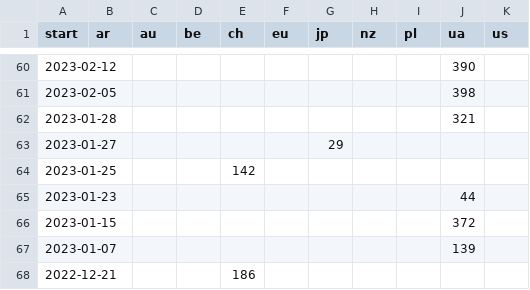
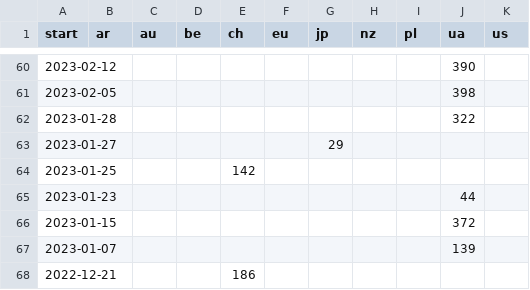
Before and after one commit to correctiv/ru-sanctions-dashboard, a CSV file: src/data/recent_origin_aggregation_table.csv, drawn as a sheet; only a part is shown, gaps mark what is left out.

Commit message:
:robot: automatic data build

```diff
--- a/src/data/recent_origin_aggregation_table.csv
+++ b/src/data/recent_origin_aggregation_table.csv
@@ -61,3 +61,3 @@ start,ar,au,be,ch,eu,jp,nz,pl,ua,us
 2023-02-05,,,,,,,,,398,
-2023-01-28,,,,,,,,,321,
+2023-01-28,,,,,,,,,322,
 2023-01-27,,,,,,29,,,,
```
Also changed, not shown: src/data/sanctions_timeline_2014-2022.csv, 1 other file.
